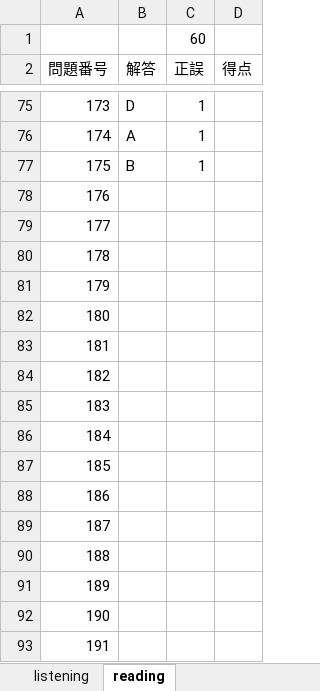
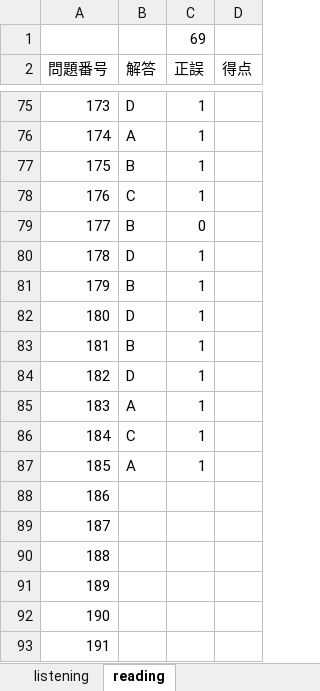
Before and after one commit to Shinichi0713/english-study, an Excel workbook: toeic-test-v5/trial_v1.xlsx, sheet reading, drawn as a sheet; only a part is shown, gaps mark what is left out; values as stored, in another font and other column widths than the file's, no borders; the diff names each change by its address in the sheet, - before the commit and + after, or states it on an @@ line.

```diff
--- a/toeic-test-v5/trial_v1.xlsx (sheet reading)
+++ b/toeic-test-v5/trial_v1.xlsx (sheet reading)
-C1 (正誤): 60
+C1 (正誤): 69
-B78 (解答): (empty)
+B78 (解答): C
-C78 (正誤): (empty)
+C78 (正誤): 1
-B79 (解答): (empty)
+B79 (解答): B
-C79 (正誤): (empty)
+C79 (正誤): 0
-B80 (解答): (empty)
+B80 (解答): D
-C80:C87 (正誤): (empty)
+C80:C87 (正誤): 1
-B81 (解答): (empty)
+B81 (解答): B
-B82 (解答): (empty)
+B82 (解答): D
-B83 (解答): (empty)
+B83 (解答): B
-B84 (解答): (empty)
+B84 (解答): D
-B85 (解答): (empty)
+B85 (解答): A
-B86 (解答): (empty)
+B86 (解答): C
-B87 (解答): (empty)
+B87 (解答): A
```
Also changed, not shown: sheet listening, formulas that keep their value.
